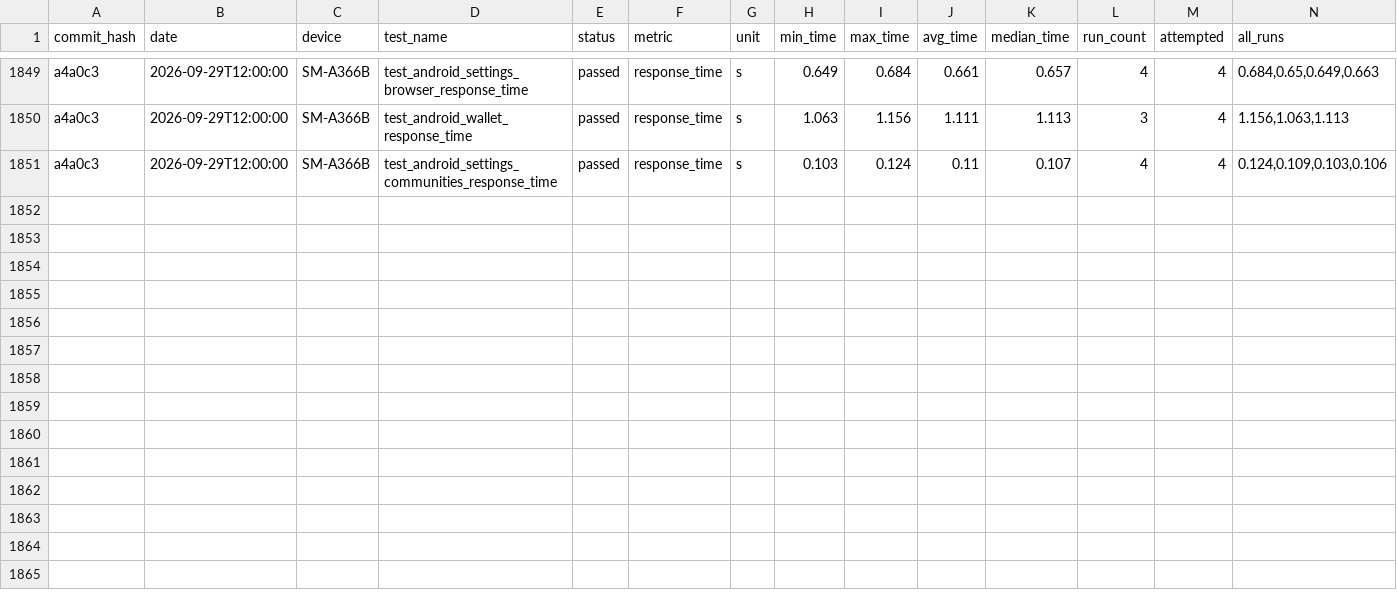
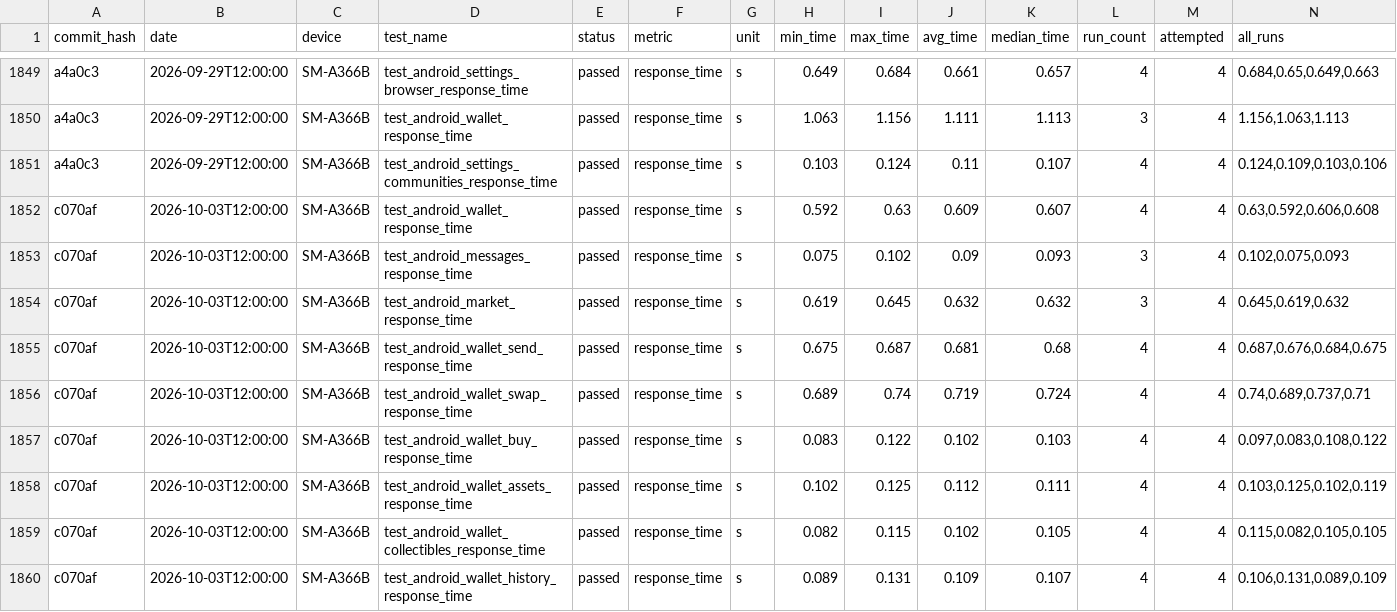
Before and after one commit to status-im/status-app-benchmarks, a CSV file: data/android/performance_metrics.csv, drawn as a sheet; only a part is shown, gaps mark what is left out.

```diff
--- a/data/android/performance_metrics.csv
+++ b/data/android/performance_metrics.csv
@@ -1851 +1851,10 @@ a4a0c3,2026-09-29T12:00:00,SM-A366B,test_android_wallet_response_time,passed,res
 a4a0c3,2026-09-29T12:00:00,SM-A366B,test_android_settings_communities_response_time,passed,response_time,s,0.103,0.124,0.11,0.107,4,4,"0.124,0.109,0.103,0.106"
+c070af,2026-10-03T12:00:00,SM-A366B,test_android_wallet_response_time,passed,response_time,s,0.592,0.63,0.609,0.607,4,4,"0.63,0.592,0.606,0.608"
+c070af,2026-10-03T12:00:00,SM-A366B,test_android_messages_response_time,passed,response_time,s,0.075,0.102,0.09,0.093,3,4,"0.102,0.075,0.093"
+c070af,2026-10-03T12:00:00,SM-A366B,test_android_market_response_time,passed,response_time,s,0.619,0.645,0.632,0.632,3,4,"0.645,0.619,0.632"
+c070af,2026-10-03T12:00:00,SM-A366B,test_android_wallet_send_response_time,passed,response_time,s,0.675,0.687,0.681,0.68,4,4,"0.687,0.676,0.684,0.675"
+c070af,2026-10-03T12:00:00,SM-A366B,test_android_wallet_swap_response_time,passed,response_time,s,0.689,0.74,0.719,0.724,4,4,"0.74,0.689,0.737,0.71"
+c070af,2026-10-03T12:00:00,SM-A366B,test_android_wallet_buy_response_time,passed,response_time,s,0.083,0.122,0.102,0.103,4,4,"0.097,0.083,0.108,0.122"
+c070af,2026-10-03T12:00:00,SM-A366B,test_android_wallet_assets_response_time,passed,response_time,s,0.102,0.125,0.112,0.111,4,4,"0.103,0.125,0.102,0.119"
+c070af,2026-10-03T12:00:00,SM-A366B,test_android_wallet_collectibles_response_time,passed,response_time,s,0.082,0.115,0.102,0.105,4,4,"0.115,0.082,0.105,0.105"
+c070af,2026-10-03T12:00:00,SM-A366B,test_android_wallet_history_response_time,passed,response_time,s,0.089,0.131,0.109,0.107,4,4,"0.106,0.131,0.089,0.109"
```
Also changed, not shown: data/android/build_labels.csv, data/android/run_environment.csv, 11 other files.
